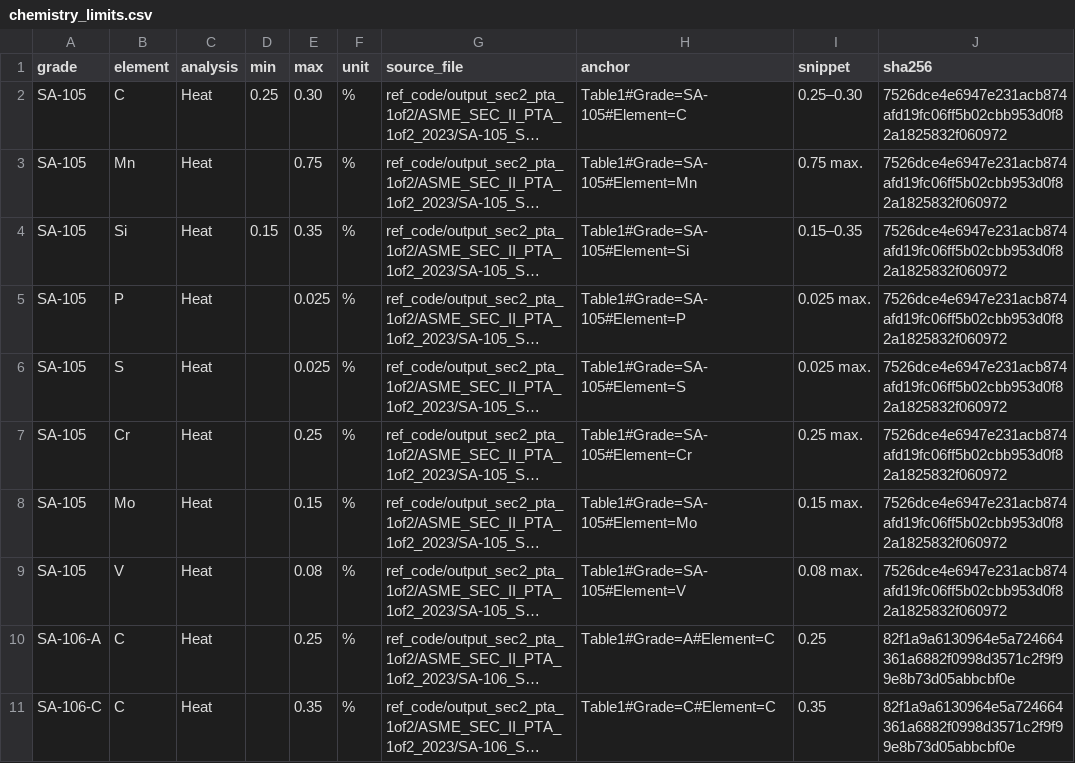
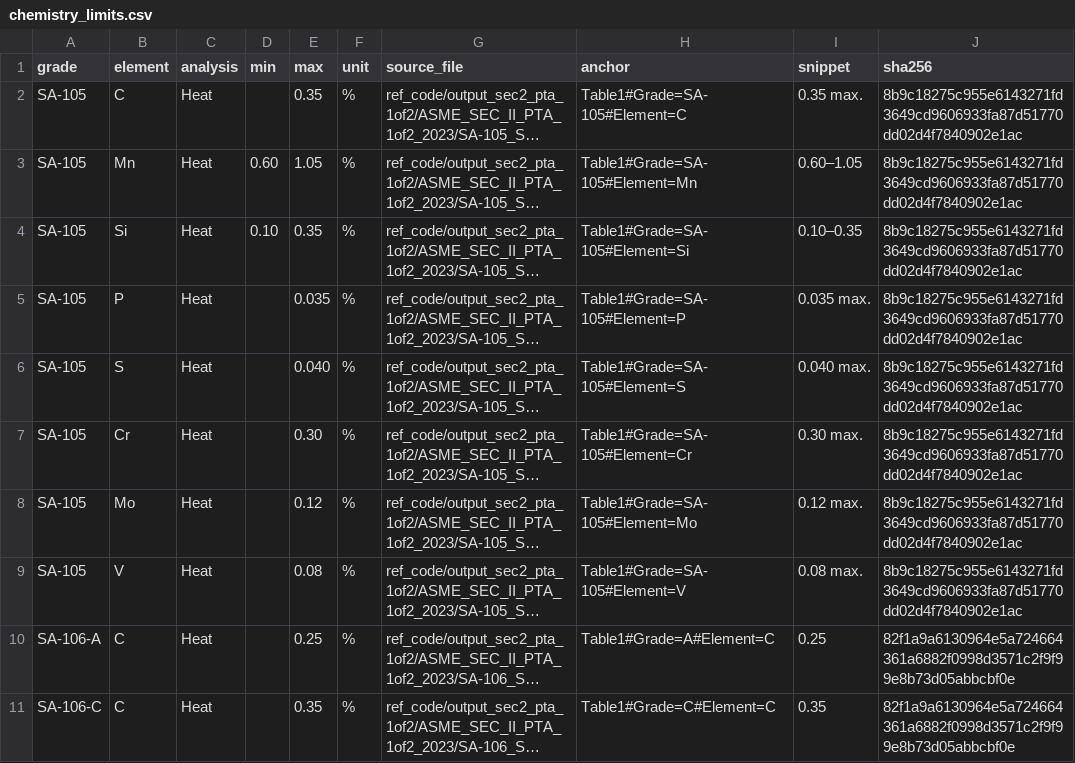
Before and after one commit to Donghun1q2w/ReportReviewer, a CSV file: skills/cert-review/data/chemistry_limits.csv, drawn as a sheet; only a part is shown; long unchanged cells end in …; the diff covers the shown part only; the diff names each change by its address in the sheet, - before the commit and + after, or states it on an @@ line.

```diff
--- a/skills/cert-review/data/chemistry_limits.csv
+++ b/skills/cert-review/data/chemistry_limits.csv
-D2 (min): 0.25
+D2 (min): (empty)
-E2 (max): 0.30
+E2 (max): 0.35
-I2 (snippet): 0.25–0.30
+I2 (snippet): 0.35 max.
-J2:J9 (sha256): 7526dce4e6947e231acb874afd19fc06ff5b02cbb953d0f82a1825832f060972
+J2:J9 (sha256): 8b9c18275c955e6143271fd3649cd9606933fa87d51770dd02d4f7840902e1ac
-D3 (min): (empty)
+D3 (min): 0.60
-E3 (max): 0.75
+E3 (max): 1.05
-I3 (snippet): 0.75 max.
+I3 (snippet): 0.60–1.05
-D4 (min): 0.15
+D4 (min): 0.10
-I4 (snippet): 0.15–0.35
+I4 (snippet): 0.10–0.35
-E5 (max): 0.025
+E5 (max): 0.035
-I5 (snippet): 0.025 max.
+I5 (snippet): 0.035 max.
-E6 (max): 0.025
+E6 (max): 0.040
-I6 (snippet): 0.025 max.
+I6 (snippet): 0.040 max.
-E7 (max): 0.25
+E7 (max): 0.30
-I7 (snippet): 0.25 max.
+I7 (snippet): 0.30 max.
-E8 (max): 0.15
+E8 (max): 0.12
-I8 (snippet): 0.15 max.
+I8 (snippet): 0.12 max.
```
Also changed, not shown: 32 edited cells elsewhere in this file, skills/cert-review/data/grade_routing.csv, skills/cert-review/data/mechanical_limits.csv, 2 other files.
